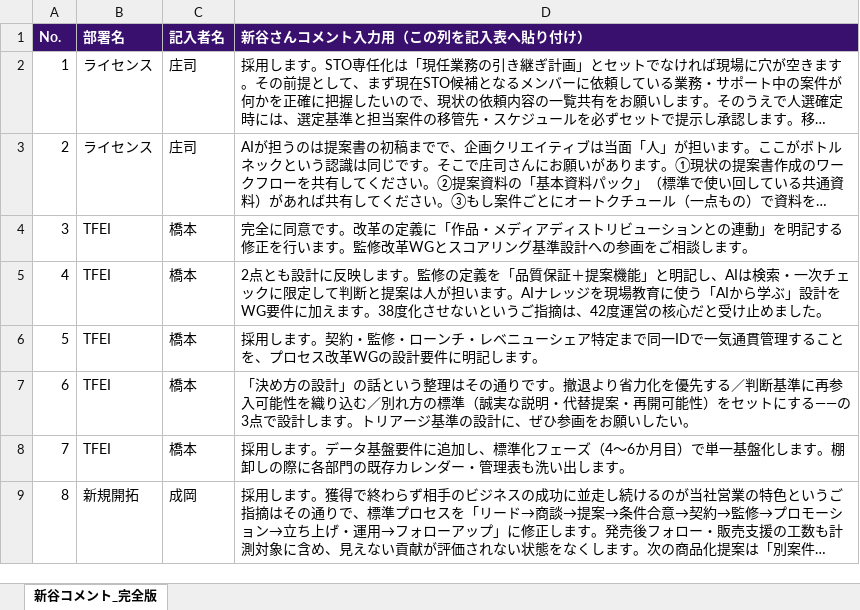
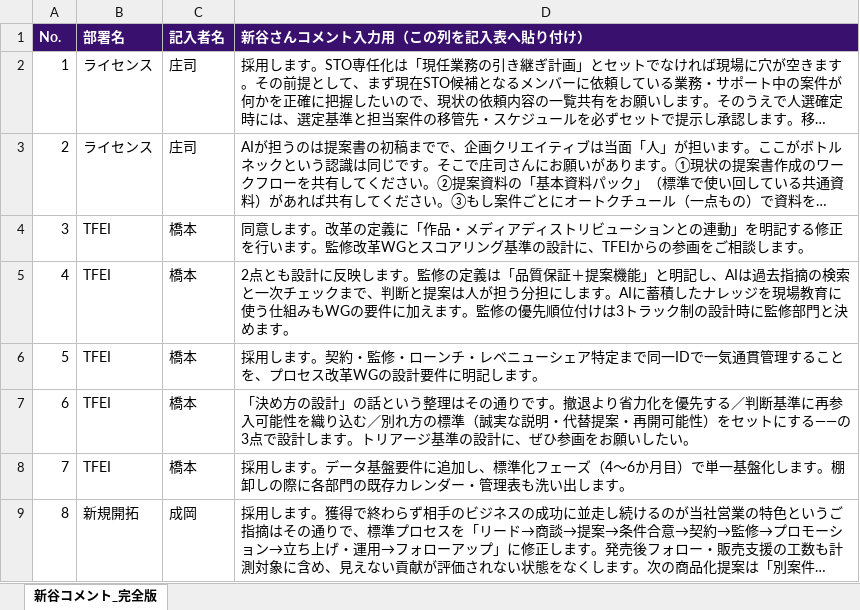
Before and after one commit to hayatoshintani-spe/kessho-lens, an Excel workbook: docs/sales-reform-toolkit/フィードバック回答_新谷コメント.xlsx, sheet 新谷コメント_完全版, drawn as a sheet; only a part is shown; long unchanged cells end in …; values as stored, in another font and other column widths than the file's, no borders; the diff covers the shown part only; the diff names each change by its address in the sheet, - before the commit and + after, or states it on an @@ line.

```diff
--- a/docs/sales-reform-toolkit/フィードバック回答_新谷コメント.xlsx (sheet 新谷コメント_完全版)
+++ b/docs/sales-reform-toolkit/フィードバック回答_新谷コメント.xlsx (sheet 新谷コメント_完全版)
-D4 (新谷さんコメント入力用（この列を記入表へ貼り付け）): 完全に同意です。改革の定義に「作品・メディアディストリビューションとの連動」を明記する修正を行います。監修改革WGとスコアリング基準設計への参画を…
+D4 (新谷さんコメント入力用（この列を記入表へ貼り付け）): 同意します。改革の定義に「作品・メディアディストリビューションとの連動」を明記する修正を行います。監修改革WGとスコアリング基準の設計に、TFEIからの参画を…
-D5 (新谷さんコメント入力用（この列を記入表へ貼り付け）): …修の定義を「品質保証＋提案機能」と明記し、AIは検索・一次チェックに限定して判断と提案は人が担います。AIナレッジを現場教育に使う「AIから学ぶ」設計をWG要件に加えます。38度化させないというご指摘は、42度運営の核心だと受け止めました。
+D5 (新谷さんコメント入力用（この列を記入表へ貼り付け）): …修の定義は「品質保証＋提案機能」と明記し、AIは過去指摘の検索と一次チェックまで、判断と提案は人が担う分担にします。AIに蓄積したナレッジを現場教育に使う仕組みもWGの要件に加えます。監修の優先順位付けは3トラック制の設計時に監修部門と決めます。
```
Also changed, not shown: 13 edited cells elsewhere in this sheet.
